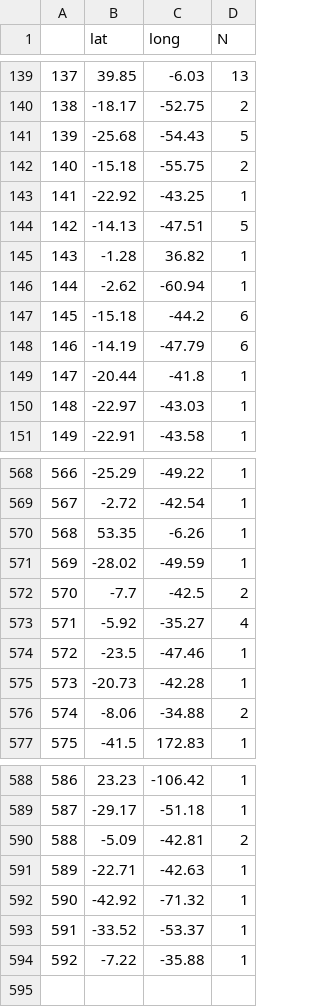
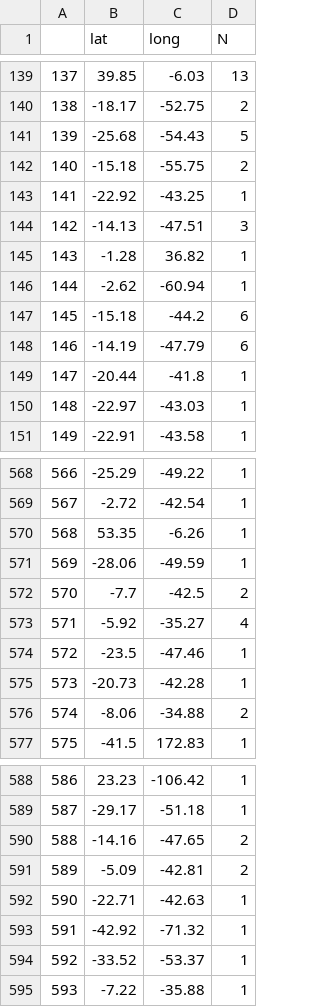
Before and after one commit to jagra26/Brazilian-PAs-on-twitter, a CSV file: results/2017-01-01_2017-12-31/coordinates.csv, drawn as a sheet; only a part is shown, gaps mark what is left out; addresses are those after the commit; the diff names each change by its address in the sheet, - before the commit and + after, or states it on an @@ line.

Commit message:
coordinates tweets

```diff
--- a/results/2017-01-01_2017-12-31/coordinates.csv
+++ b/results/2017-01-01_2017-12-31/coordinates.csv
-D144 (N): 5
+D144 (N): 3
-B571 (lat): -28.02
+B571 (lat): -28.06
+row 590: 588 | -14.16 | -47.65 | 2
@@ column A renumbered from row 591 down @@
```
Also changed, not shown: results/2012-01-01_2012-12-31/coordinates.csv, results/2013-01-01_2013-12-31/coordinates.csv, 29 other files.
